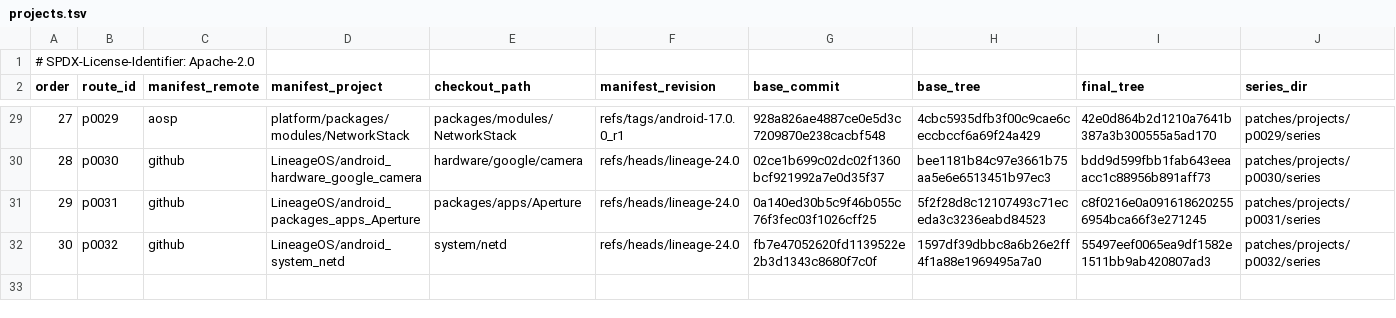
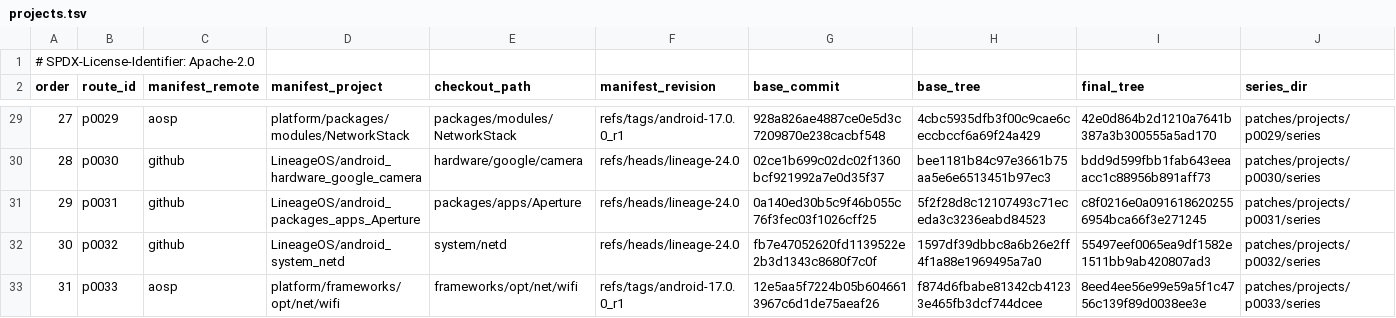
Before and after one commit to 22f/kernarium, a TSV file: android/lineage-24/patches/projects.tsv, drawn as a sheet; only a part is shown, gaps mark what is left out; the diff names each change by its address in the sheet, - before the commit and + after, or states it on an @@ line.

```diff
--- a/android/lineage-24/patches/projects.tsv
+++ b/android/lineage-24/patches/projects.tsv
+row 33: 31 | p0033 | aosp | platform/frameworks/opt/net/wifi | frameworks/opt/net/wifi | refs/tags/android-17.0.0_r1 | 12e5aa5f7224b05b6046613967c6d1de75aeaf26 | f874d6fbabe81342cb41233e465fb3dcf744dcee | 8eed4ee56e99e59a5f1c4756c139f89d0038ee3e | patches/projects/p0033/series
```
Also changed, not shown: 4 other files.
